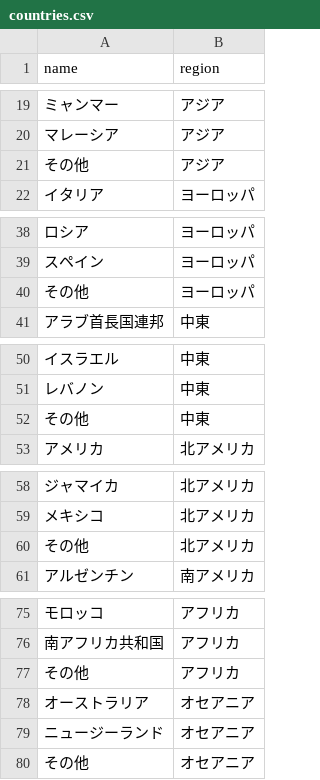
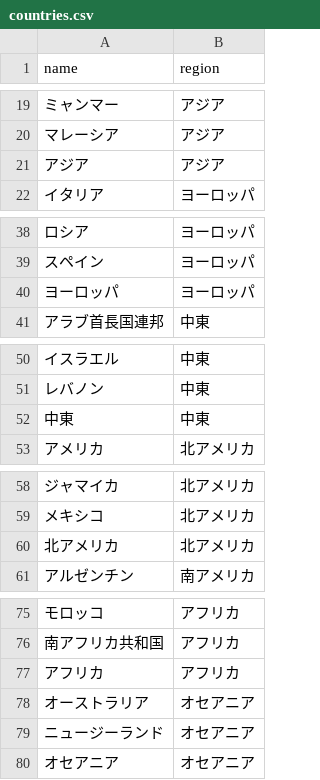
Before and after one commit to rikookazaki/taste-trip, a CSV file: db/seeds/countries.csv, drawn as a sheet; only a part is shown, gaps mark what is left out; the diff covers the shown part only.

Commit message:
countries微調整

```diff
--- a/db/seeds/countries.csv
+++ b/db/seeds/countries.csv
@@ -20,3 +20,3 @@ name,region
 マレーシア,アジア
-その他,アジア
+アジア,アジア
 イタリア,ヨーロッパ
@@ -39,3 +39,3 @@ name,region
 スペイン,ヨーロッパ
-その他,ヨーロッパ
+ヨーロッパ,ヨーロッパ
 アラブ首長国連邦,中東
@@ -51,3 +51,3 @@ name,region
 レバノン,中東
-その他,中東
+中東,中東
 アメリカ,北アメリカ
@@ -59,3 +59,3 @@ name,region
 メキシコ,北アメリカ
-その他,北アメリカ
+北アメリカ,北アメリカ
 アルゼンチン,南アメリカ
@@ -76,5 +76,5 @@ name,region
 南アフリカ共和国,アフリカ
-その他,アフリカ
+アフリカ,アフリカ
 オーストラリア,オセアニア
 ニュージーランド,オセアニア
-その他,オセアニア
+オセアニア,オセアニア
```
Also changed, not shown: 1 edited cell elsewhere in this file, 1 other file.
